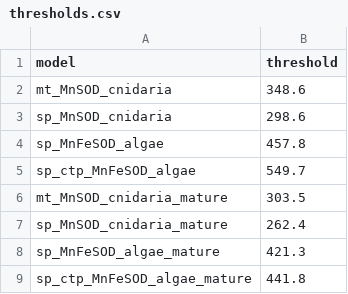
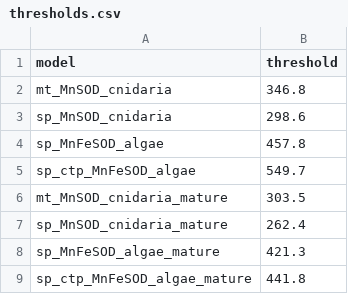
Before and after one commit to benjiec/tangle-coral, a CSV file: profiles/thresholds.csv, drawn as a sheet.

Commit message:
updated profiles

```diff
--- a/profiles/thresholds.csv
+++ b/profiles/thresholds.csv
@@ -1,3 +1,3 @@
 model,threshold
-mt_MnSOD_cnidaria,348.6
+mt_MnSOD_cnidaria,346.8
 sp_MnSOD_cnidaria,298.6
```
Also changed, not shown: notes/sod2/res-mt_MnSOD_cnidaria/rule-results.tsv, 5 other files.
